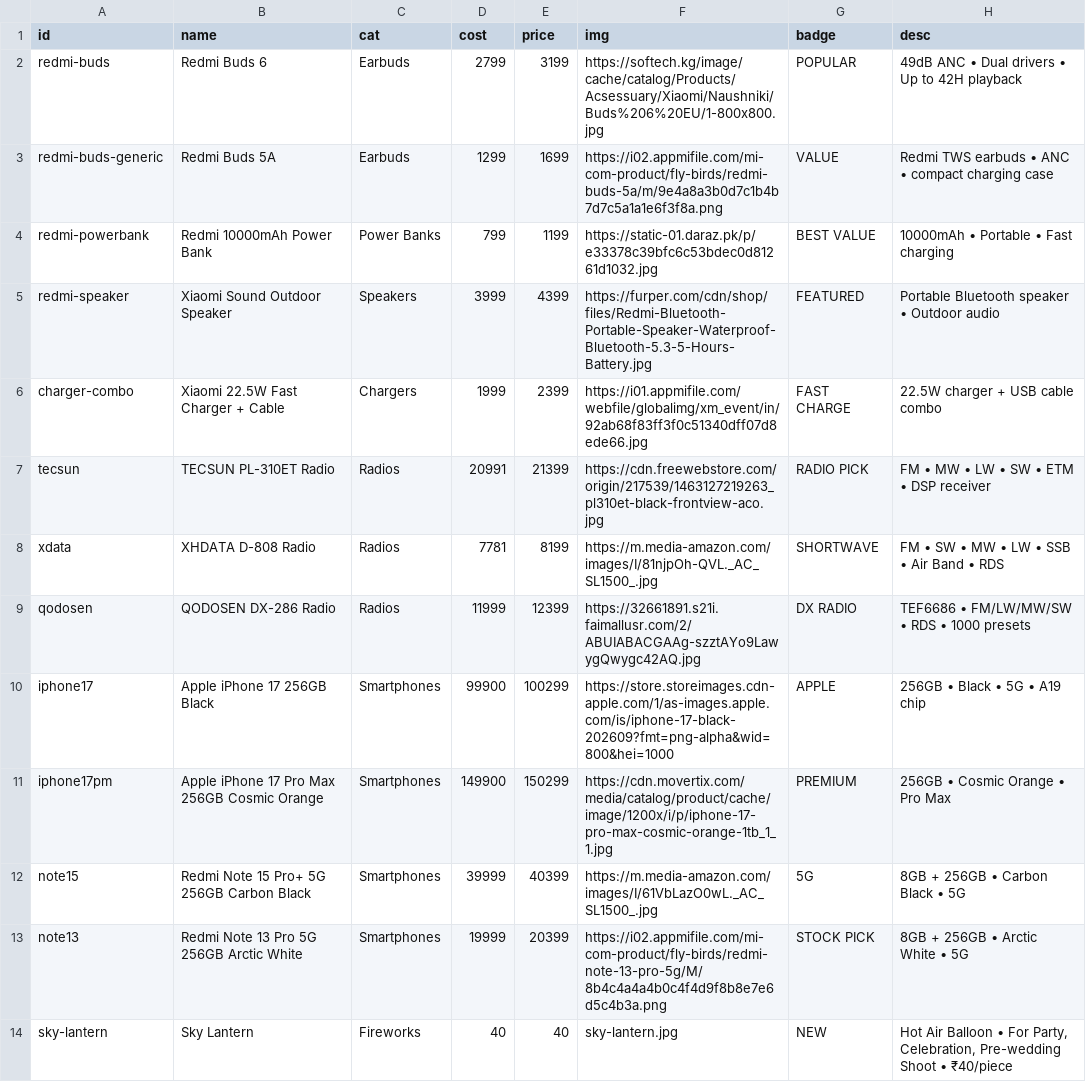
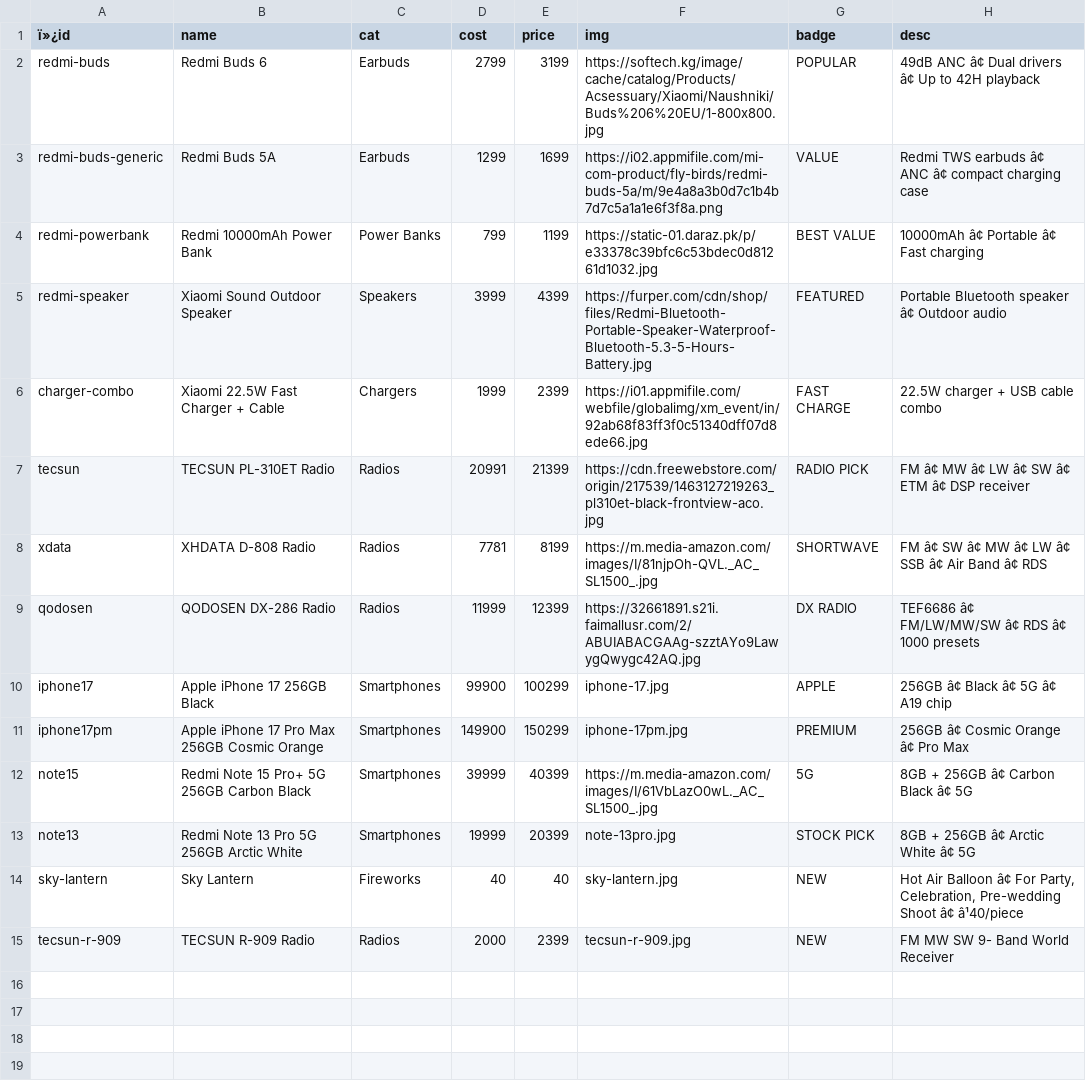
Before and after one commit to asitpaulkmp-oss/ap-trade-hub, a CSV file: products.csv, drawn as a sheet; the diff names each change by its address in the sheet, - before the commit and + after, or states it on an @@ line.

Commit message:
Add files via upload

```diff
--- a/products.csv
+++ b/products.csv
-A1: id
+A1: ï»¿id
-H2 (desc): 49dB ANC • Dual drivers • Up to 42H playback
+H2 (desc): 49dB ANC â¢ Dual drivers â¢ Up to 42H playback
-H3 (desc): …TWS earbuds • ANC • compact charging…
+H3 (desc): …TWS earbuds â¢ ANC â¢ compact charging…
-H4 (desc): 10000mAh • Portable • Fast charging
+H4 (desc): 10000mAh â¢ Portable â¢ Fast charging
-H5 (desc): Portable Bluetooth speaker • Outdoor audio
+H5 (desc): Portable Bluetooth speaker â¢ Outdoor audio
-H7 (desc): FM • MW • LW • SW • ETM • DSP receiver
+H7 (desc): FM â¢ MW â¢ LW â¢ SW â¢ ETM â¢ DSP receiver
-H8 (desc): FM • SW • MW • LW • SSB • Air Band • RDS
+H8 (desc): FM â¢ SW â¢ MW â¢ LW â¢ SSB â¢ Air Band â¢ RDS
-H9 (desc): TEF6686 • FM/LW/MW/SW • RDS • 1000 presets
+H9 (desc): TEF6686 â¢ FM/LW/MW/SW â¢ RDS â¢ 1000 presets
-F10 (img): https://store.storeimages.cdn-apple.com/1/as-images.apple.com/is/iphone-17-black-202609?fmt=png-alpha&wid=800&hei=1000
+F10 (img): iphone-17.jpg
-H10 (desc): 256GB • Black • 5G • A19 chip
+H10 (desc): 256GB â¢ Black â¢ 5G â¢ A19 chip
-F11 (img): https://cdn.movertix.com/media/catalog/product/cache/image/1200x/i/p/iphone-17-pro-max-cosmic-orange-1tb_1_1.jpg
+F11 (img): iphone-17pm.jpg
-H11 (desc): 256GB • Cosmic Orange • Pro Max
+H11 (desc): 256GB â¢ Cosmic Orange â¢ Pro Max
-H12 (desc): 8GB + 256GB • Carbon Black • 5G
+H12 (desc): 8GB + 256GB â¢ Carbon Black â¢ 5G
-F13 (img): https://i02.appmifile.com/mi-com-product/fly-birds/redmi-note-13-pro-5g/M/8b4c4a4a4b0c4f4d9f8b8e7e6d5c4b3a.png
+F13 (img): note-13pro.jpg
-H13 (desc): 8GB + 256GB • Arctic White • 5G
+H13 (desc): 8GB + 256GB â¢ Arctic White â¢ 5G
-H14 (desc): …Air Balloon • For Party, Celebration, Pre-wedding Shoot • ₹40/piece
+H14 (desc): …Air Balloon â¢ For Party, Celebration, Pre-wedding Shoot â¢ â¹40/piece
+row 15: tecsun-r-909 | TECSUN R-909 Radio | Radios | 2000 | 2399 | tecsun-r-909.jpg | NEW | FM MW SW 9- Band World Receiver
```
